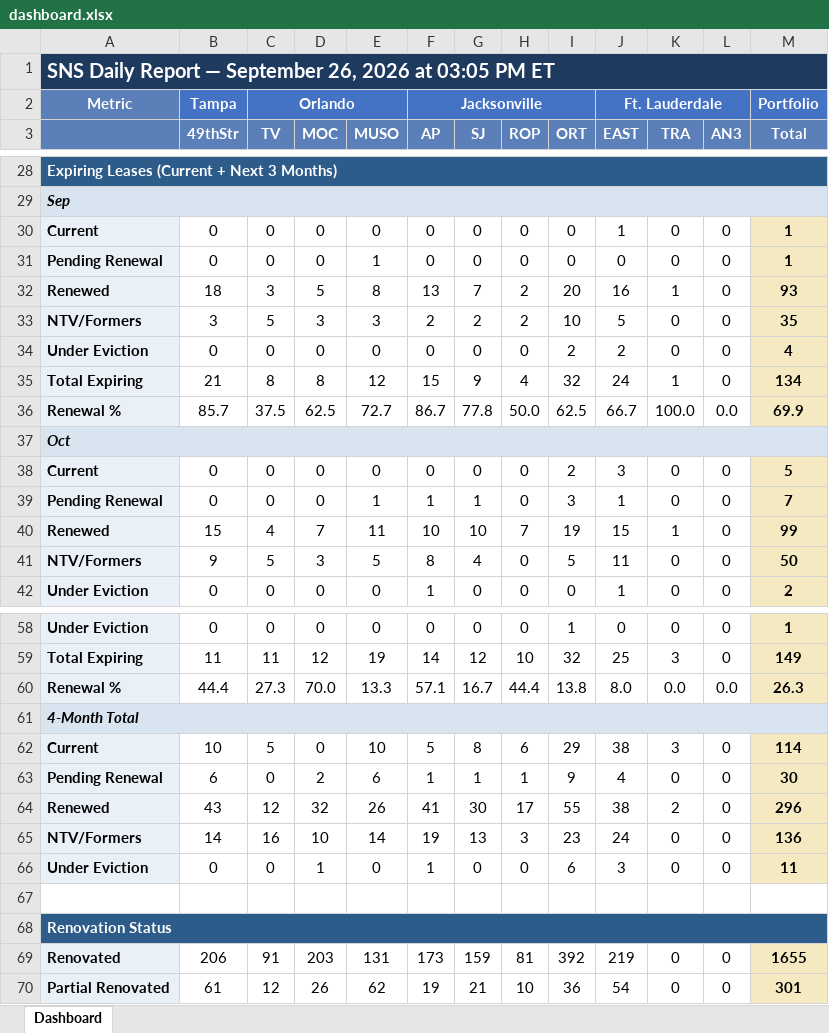
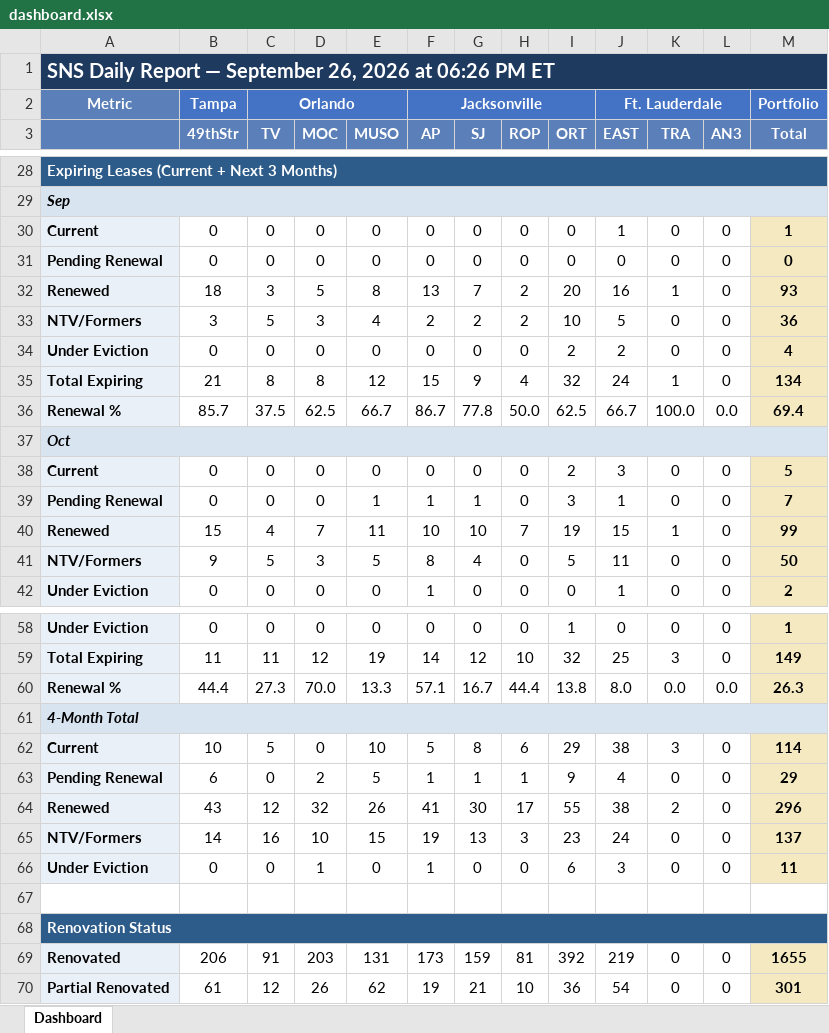
Before and after one commit to ymi-flowing/sns-daily-report, an Excel workbook: dashboard.xlsx, sheet Dashboard, drawn as a sheet; only a part is shown, gaps mark what is left out; values as stored, in another font and other column widths than the file's, no borders; the diff covers the shown part only; the diff names each change by its address in the sheet, - before the commit and + after, or states it on an @@ line.

```diff
--- a/dashboard.xlsx (sheet Dashboard)
+++ b/dashboard.xlsx (sheet Dashboard)
-A1: …2026 at 03:05 PM ET
+A1: …2026 at 06:26 PM ET
-E31 (MUSO): 1
+E31 (MUSO): 0
-M31 (Total): 1
+M31 (Total): 0
-E33 (MUSO): 3
+E33 (MUSO): 4
-M33 (Total): 35
+M33 (Total): 36
-E36 (MUSO): 72.7
+E36 (MUSO): 66.7
-M36 (Total): 69.9
+M36 (Total): 69.4
-E63 (MUSO): 6
+E63 (MUSO): 5
-M63 (Total): 30
+M63 (Total): 29
-E65 (MUSO): 14
+E65 (MUSO): 15
-M65 (Total): 136
+M65 (Total): 137
```
Also changed, not shown: 61 edited cells elsewhere in this sheet, 1 other file.
